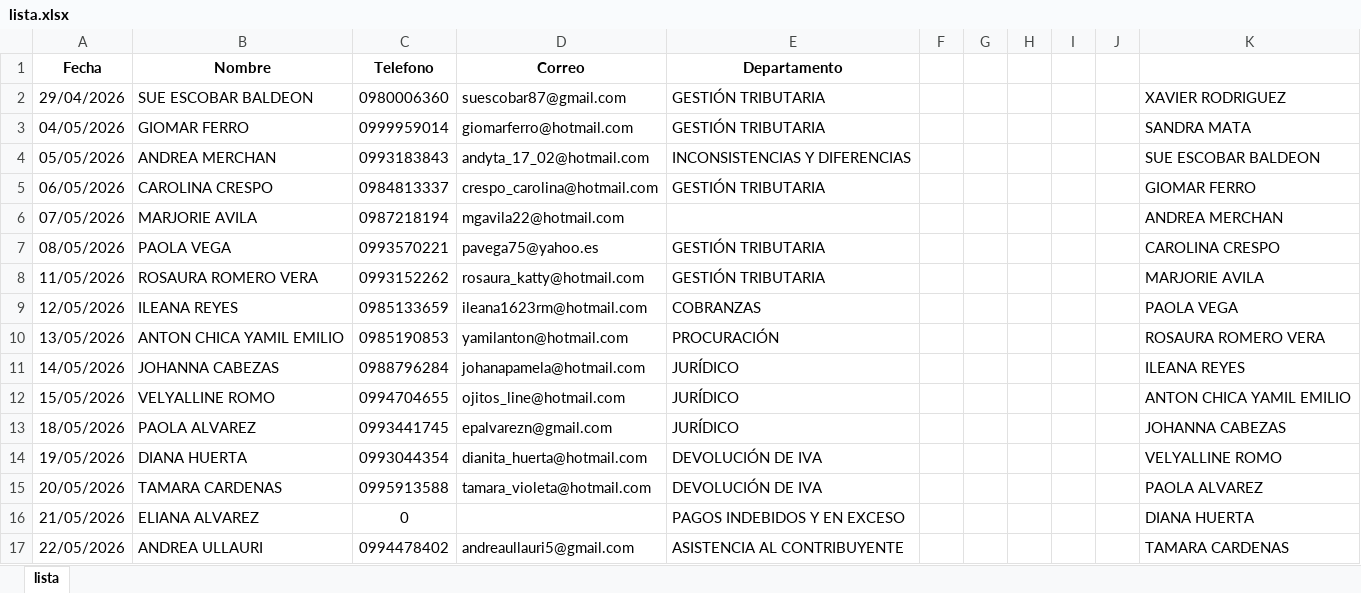
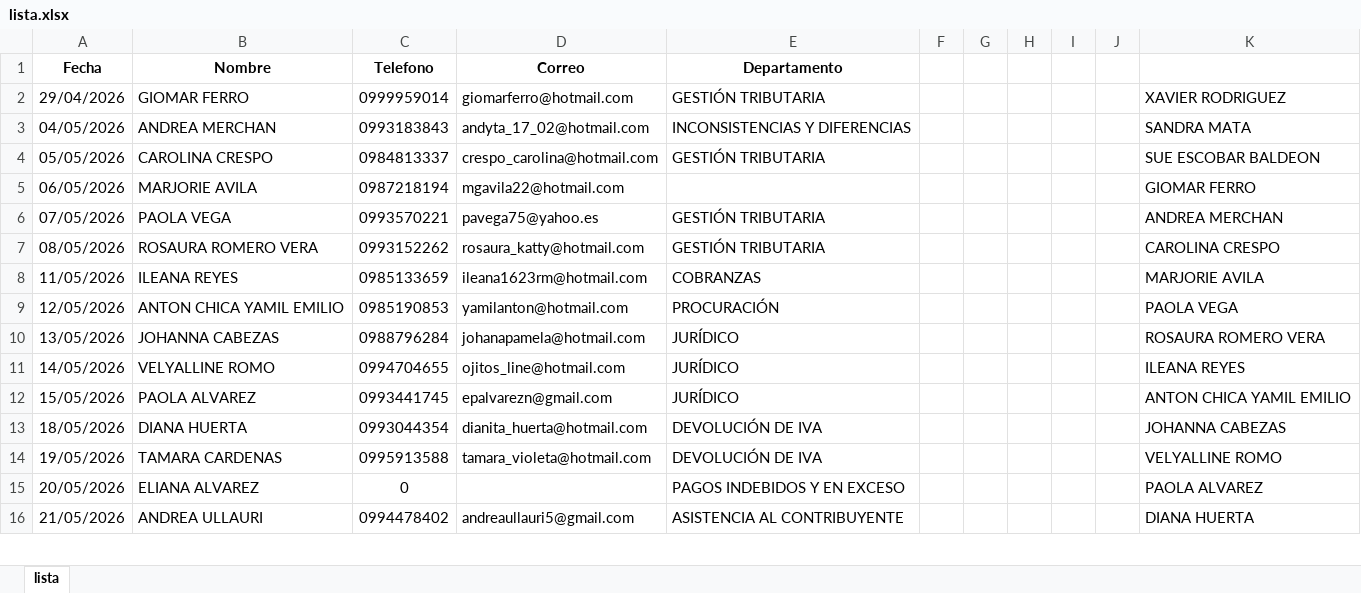
Before and after one commit to viviendoen360/virgencita, an Excel workbook: lista.xlsx, sheet lista, drawn as a sheet; only a part is shown; values as stored, in another font and other column widths than the file's, no borders; conditional formats not drawn; removed rows and columns are numbered as before the commit, all else as after; the diff covers the shown part only; the diff names each change by its address in the sheet, - before the commit and + after, or states it on an @@ line.

```diff
--- a/lista.xlsx (sheet lista)
+++ b/lista.xlsx (sheet lista)
-B2 (Nombre): SUE ESCOBAR BALDEON
+B2 (Nombre): GIOMAR FERRO
-C2 (Telefono): 0980006360
+C2 (Telefono): 0999959014
-D2 (Correo): suescobar87@gmail.com
+D2 (Correo): giomarferro@hotmail.com
-row 3: 04/05/2026 | GIOMAR FERRO | 0999959014 | giomarferro@hotmail.com | GESTIÓN TRIBUTARIA |  |  |  |  |  | SANDRA MATA
-A3 (Fecha): 05/05/2026
+A3 (Fecha): 04/05/2026
-K3: SUE ESCOBAR BALDEON
+K3: SANDRA MATA
-A4 (Fecha): 06/05/2026
+A4 (Fecha): 05/05/2026
-K4: GIOMAR FERRO
+K4: SUE ESCOBAR BALDEON
-A5 (Fecha): 07/05/2026
+A5 (Fecha): 06/05/2026
-K5: ANDREA MERCHAN
+K5: GIOMAR FERRO
-A6 (Fecha): 08/05/2026
+A6 (Fecha): 07/05/2026
-K6: CAROLINA CRESPO
+K6: ANDREA MERCHAN
-A7 (Fecha): 11/05/2026
+A7 (Fecha): 08/05/2026
-K7: MARJORIE AVILA
+K7: CAROLINA CRESPO
-A8 (Fecha): 12/05/2026
+A8 (Fecha): 11/05/2026
-K8: PAOLA VEGA
+K8: MARJORIE AVILA
-A9 (Fecha): 13/05/2026
+A9 (Fecha): 12/05/2026
-K9: ROSAURA ROMERO VERA
+K9: PAOLA VEGA
-A10 (Fecha): 14/05/2026
+A10 (Fecha): 13/05/2026
-K10: ILEANA REYES
+K10: ROSAURA ROMERO VERA
-A11 (Fecha): 15/05/2026
+A11 (Fecha): 14/05/2026
-K11: ANTON CHICA YAMIL EMILIO
+K11: ILEANA REYES
-A12 (Fecha): 18/05/2026
+A12 (Fecha): 15/05/2026
-K12: JOHANNA CABEZAS
+K12: ANTON CHICA YAMIL EMILIO
-A13 (Fecha): 19/05/2026
+A13 (Fecha): 18/05/2026
-K13: VELYALLINE ROMO
+K13: JOHANNA CABEZAS
-A14 (Fecha): 20/05/2026
+A14 (Fecha): 19/05/2026
-K14: PAOLA ALVAREZ
+K14: VELYALLINE ROMO
-A15 (Fecha): 21/05/2026
+A15 (Fecha): 20/05/2026
-K15: DIANA HUERTA
+K15: PAOLA ALVAREZ
-A16 (Fecha): 22/05/2026
+A16 (Fecha): 21/05/2026
-K16: TAMARA CARDENAS
+K16: DIANA HUERTA
```
Also changed, not shown: other rows of this sheet.
